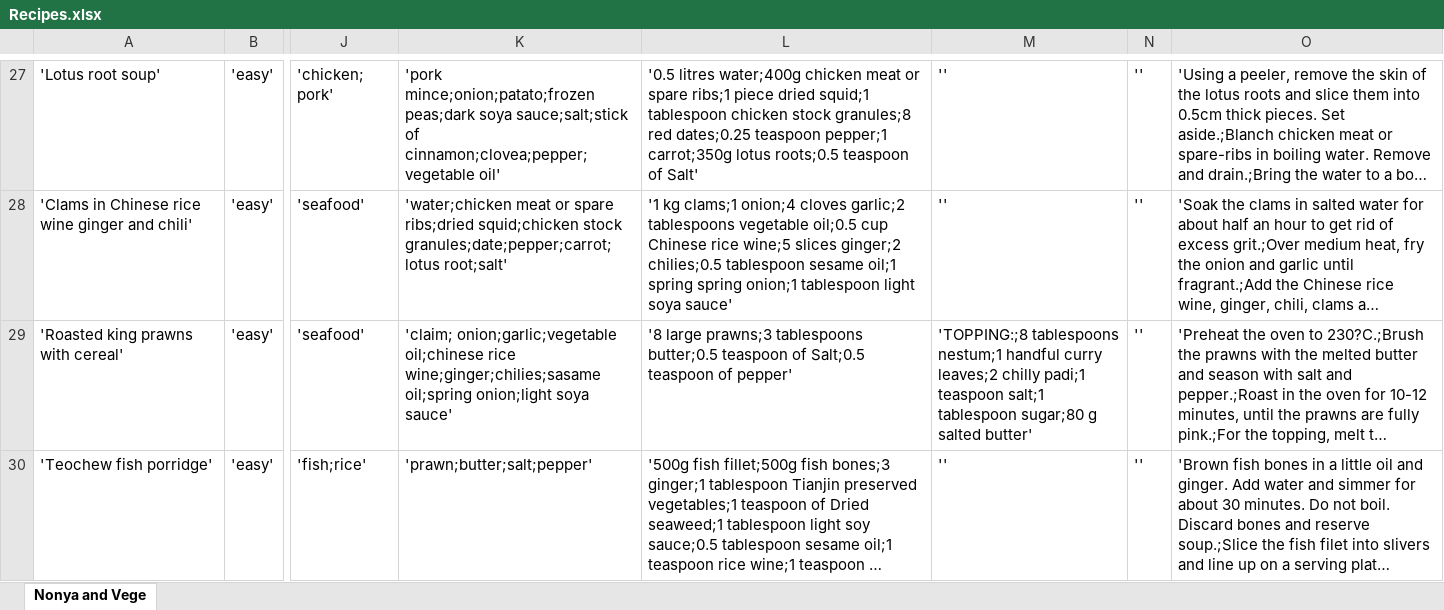
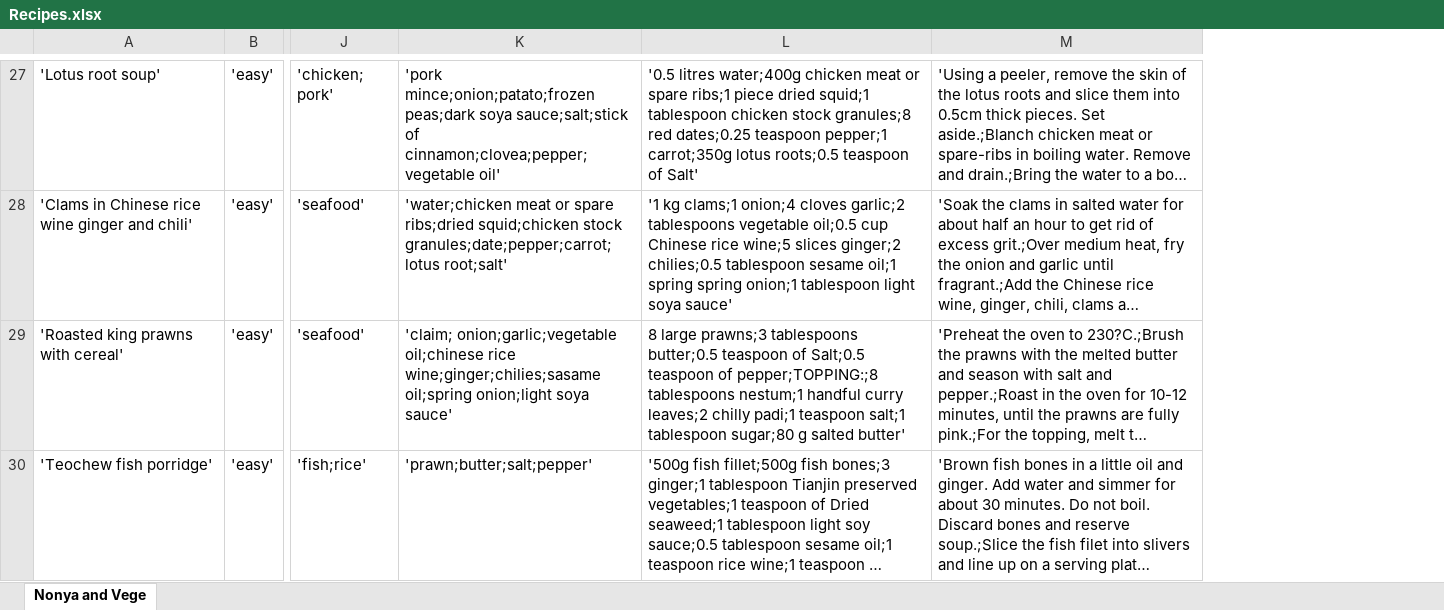
Before and after one commit to arynchoong/MTech-KE-CBR, an Excel workbook: recipeData/Recipes.xlsx, sheet Nonya and Vege, drawn as a sheet; only a part is shown, gaps mark what is left out; long unchanged cells end in …; values as stored, in another font and other column widths than the file's, no borders; the diff covers the shown part only; the diff names each change by its address in the sheet, - before the commit and + after, or states it on an @@ line.

Commit message:
Further fine tune and removal of ingredients 2 and 3 columns

```diff
--- a/recipeData/Recipes.xlsx (sheet Nonya and Vege)
+++ b/recipeData/Recipes.xlsx (sheet Nonya and Vege)
-column M, rows 27-30: '' | '' | 'TOPPING:;8 tablespoons nestum;1 handful curry leaves;2 chilly padi;1 teaspoon salt;1 tablespoon sugar;80 g salted butter' | ''
-column N, rows 27-30: all ''
-L29: '8 large prawns;3 tablespoons butter;0.5 teaspoon of Salt;0.5 teaspoon of pepper'
+L29: 8 large prawns;3 tablespoons butter;0.5 teaspoon of Salt;0.5 teaspoon of pepper;TOPPING:;8 tablespoons nestum;1 handful curry leaves;2 chilly padi;1 teaspoon salt;1 tablespoon sugar;80 g salted butter'
```
Also changed, not shown: 92 edited cells and cell formats elsewhere in this sheet.
